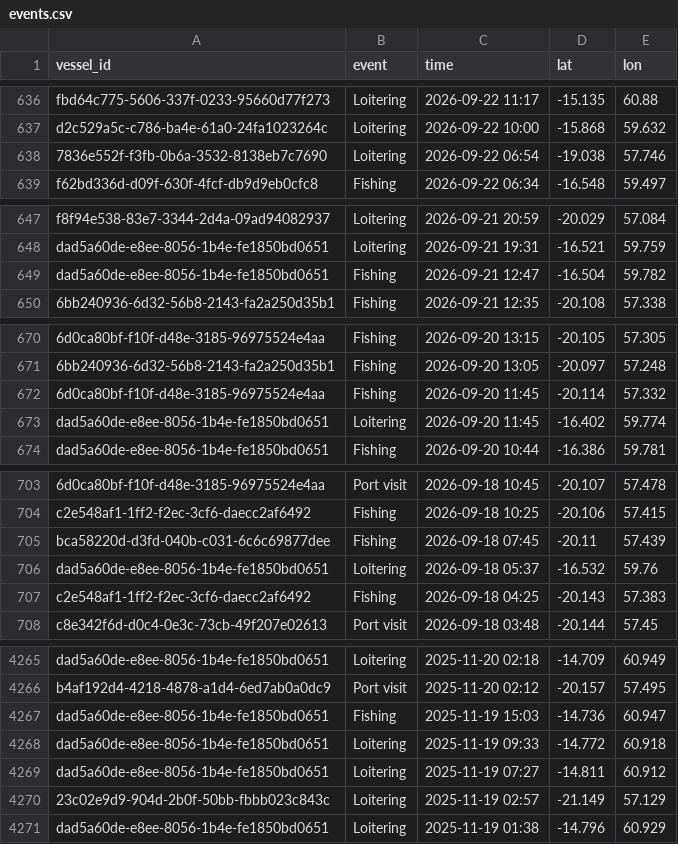
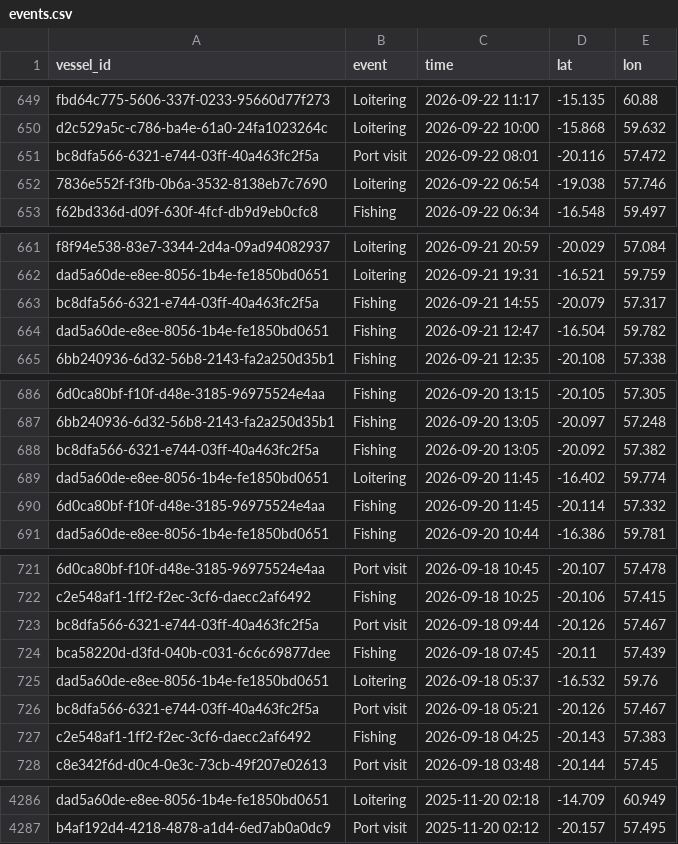
Before and after one commit to varshan-13/Nightwatch, a CSV file: data/events.csv, drawn as a sheet; only a part is shown, gaps mark what is left out; removed rows and columns are numbered as before the commit, all else as after; the diff covers the shown part only; the diff names each change by its address in the sheet, - before the commit and + after, or states it on an @@ line.

```diff
--- a/data/events.csv
+++ b/data/events.csv
+row 651: bc8dfa566-6321-e744-03ff-40a463fc2f5a | Port visit | 2026-09-22 08:01 | -20.116 | 57.472
+row 663: bc8dfa566-6321-e744-03ff-40a463fc2f5a | Fishing | 2026-09-21 14:55 | -20.079 | 57.317
+row 688: bc8dfa566-6321-e744-03ff-40a463fc2f5a | Fishing | 2026-09-20 13:05 | -20.092 | 57.382
@@ row 672 moved to row 690: 6d0ca80bf-f10f-d48e-3185-96975524e4aa @@
+row 723: bc8dfa566-6321-e744-03ff-40a463fc2f5a | Port visit | 2026-09-18 09:44 | -20.126 | 57.467
+row 726: bc8dfa566-6321-e744-03ff-40a463fc2f5a | Port visit | 2026-09-18 05:21 | -20.126 | 57.467
-row 4267: dad5a60de-e8ee-8056-1b4e-fe1850bd0651 | Fishing | 2025-11-19 15:03 | -14.736 | 60.947
-row 4268: dad5a60de-e8ee-8056-1b4e-fe1850bd0651 | Loitering | 2025-11-19 09:33 | -14.772 | 60.918
-row 4269: dad5a60de-e8ee-8056-1b4e-fe1850bd0651 | Loitering | 2025-11-19 07:27 | -14.811 | 60.912
-row 4270: 23c02e9d9-904d-2b0f-50bb-fbbb023c843c | Loitering | 2025-11-19 02:57 | -21.149 | 57.129
-row 4271: dad5a60de-e8ee-8056-1b4e-fe1850bd0651 | Loitering | 2025-11-19 01:38 | -14.796 | 60.929
```
Also changed, not shown: 16 added rows, 47 moved rows and 15 edited cells elsewhere in this file, data/alerts.csv.
